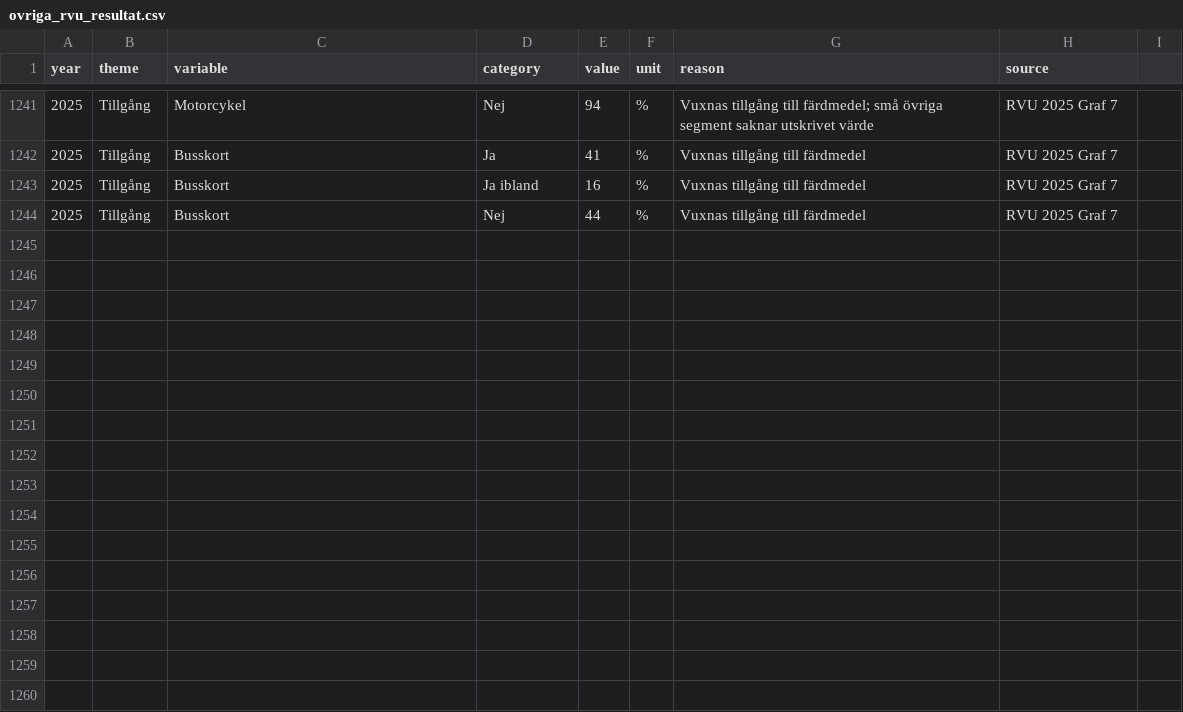
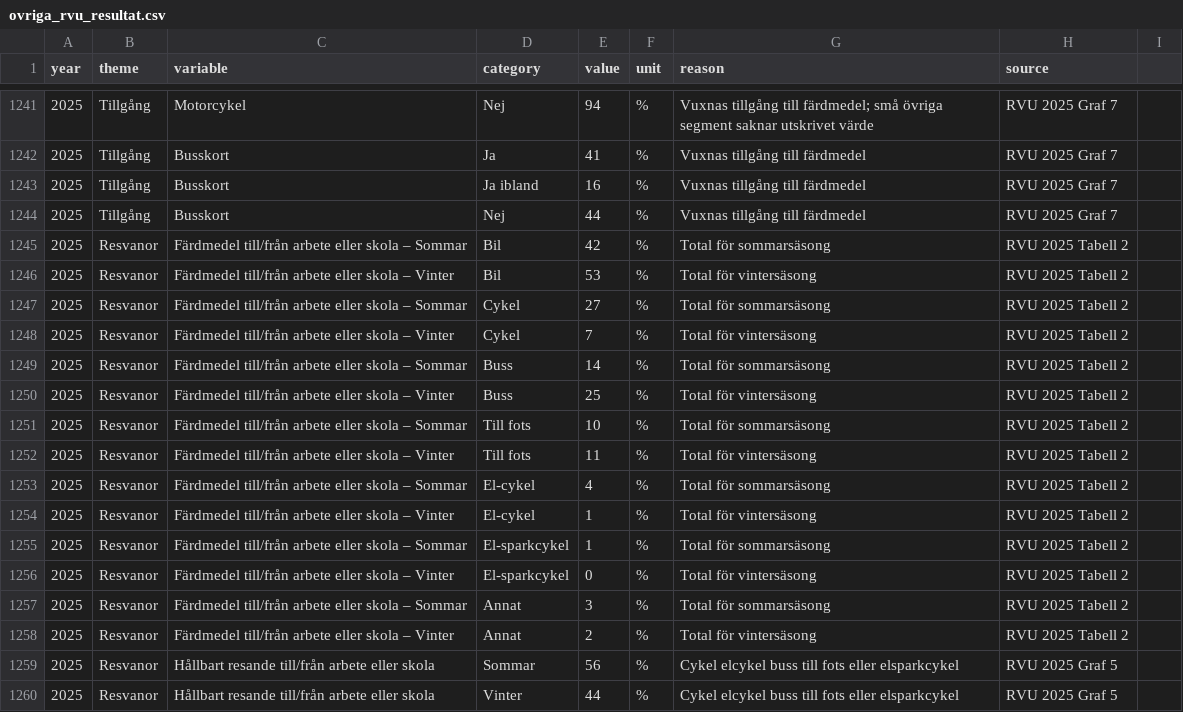
Before and after one commit to Lulea-statistik/resvanor-lulea, a CSV file: docs/data/ovriga_rvu_resultat.csv, drawn as a sheet; only a part is shown, gaps mark what is left out; the diff names each change by its address in the sheet, - before the commit and + after, or states it on an @@ line.

Commit message:
Stage 101: lagg till fardmedel till arbete och skola total 2025

```diff
--- a/docs/data/ovriga_rvu_resultat.csv
+++ b/docs/data/ovriga_rvu_resultat.csv
+row 1245: 2025 | Resvanor | Färdmedel till/från arbete eller skola – Sommar | Bil | 42 | % | Total för sommarsäsong | RVU 2025 Tabell 2
+row 1246: 2025 | Resvanor | Färdmedel till/från arbete eller skola – Vinter | Bil | 53 | % | Total för vintersäsong | RVU 2025 Tabell 2
+row 1247: 2025 | Resvanor | Färdmedel till/från arbete eller skola – Sommar | Cykel | 27 | % | Total för sommarsäsong | RVU 2025 Tabell 2
+row 1248: 2025 | Resvanor | Färdmedel till/från arbete eller skola – Vinter | Cykel | 7 | % | Total för vintersäsong | RVU 2025 Tabell 2
+row 1249: 2025 | Resvanor | Färdmedel till/från arbete eller skola – Sommar | Buss | 14 | % | Total för sommarsäsong | RVU 2025 Tabell 2
+row 1250: 2025 | Resvanor | Färdmedel till/från arbete eller skola – Vinter | Buss | 25 | % | Total för vintersäsong | RVU 2025 Tabell 2
+row 1251: 2025 | Resvanor | Färdmedel till/från arbete eller skola – Sommar | Till fots | 10 | % | Total för sommarsäsong | RVU 2025 Tabell 2
+row 1252: 2025 | Resvanor | Färdmedel till/från arbete eller skola – Vinter | Till fots | 11 | % | Total för vintersäsong | RVU 2025 Tabell 2
+row 1253: 2025 | Resvanor | Färdmedel till/från arbete eller skola – Sommar | El-cykel | 4 | % | Total för sommarsäsong | RVU 2025 Tabell 2
+row 1254: 2025 | Resvanor | Färdmedel till/från arbete eller skola – Vinter | El-cykel | 1 | % | Total för vintersäsong | RVU 2025 Tabell 2
+row 1255: 2025 | Resvanor | Färdmedel till/från arbete eller skola – Sommar | El-sparkcykel | 1 | % | Total för sommarsäsong | RVU 2025 Tabell 2
+row 1256: 2025 | Resvanor | Färdmedel till/från arbete eller skola – Vinter | El-sparkcykel | 0 | % | Total för vintersäsong | RVU 2025 Tabell 2
+row 1257: 2025 | Resvanor | Färdmedel till/från arbete eller skola – Sommar | Annat | 3 | % | Total för sommarsäsong | RVU 2025 Tabell 2
+row 1258: 2025 | Resvanor | Färdmedel till/från arbete eller skola – Vinter | Annat | 2 | % | Total för vintersäsong | RVU 2025 Tabell 2
+row 1259: 2025 | Resvanor | Hållbart resande till/från arbete eller skola | Sommar | 56 | % | Cykel elcykel buss till fots eller elsparkcykel | RVU 2025 Graf 5
+row 1260: 2025 | Resvanor | Hållbart resande till/från arbete eller skola | Vinter | 44 | % | Cykel elcykel buss till fots eller elsparkcykel | RVU 2025 Graf 5
```
